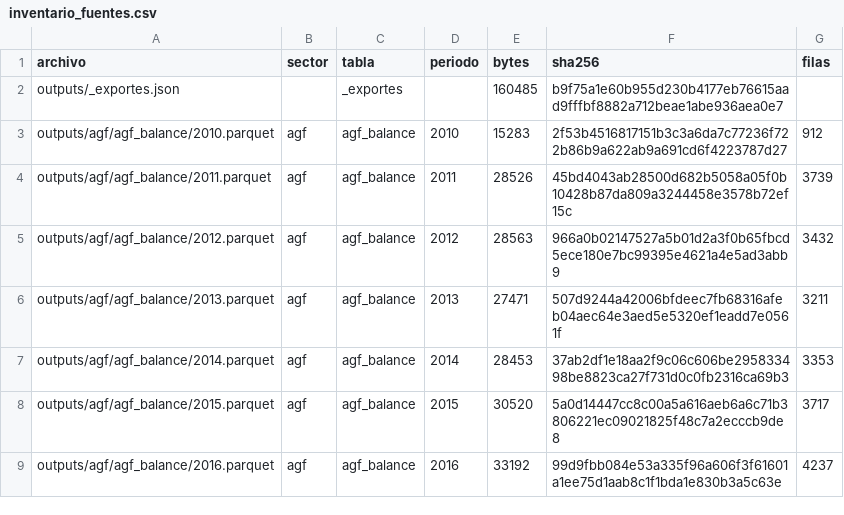
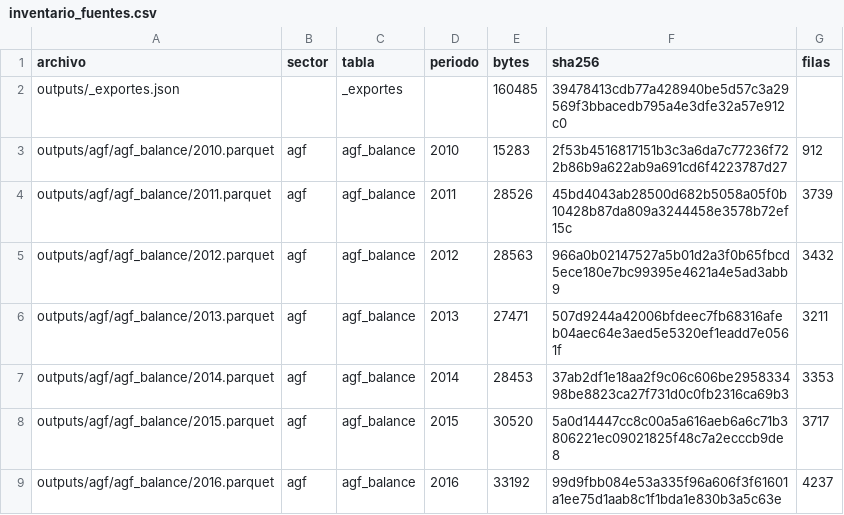
Before and after one commit to joaquinignaciomondaca-code/Sistema_de_Informacion_Financiera_de_Chile, a CSV file: docs/reproducibilidad/inventario_fuentes.csv, drawn as a sheet; only a part is shown.

```diff
--- a/docs/reproducibilidad/inventario_fuentes.csv
+++ b/docs/reproducibilidad/inventario_fuentes.csv
@@ -1,3 +1,3 @@
 archivo,sector,tabla,periodo,bytes,sha256,filas
-outputs/_exportes.json,,_exportes,,160485,b9f75a1e60b955d230b4177eb76615aad9fffbf8882a712beae1abe936aea0e7,
+outputs/_exportes.json,,_exportes,,160485,39478413cdb77a428940be5d57c3a29569f3bbacedb795a4e3dfe32a57e912c0,
 outputs/agf/agf_balance/2010.parquet,agf,agf_balance,2010,15283,2f53b4516817151b3c3a6da7c77236f722b86b9a622ab9a691cd6f4223787d27,912
```
Also changed, not shown: 1 other file.
